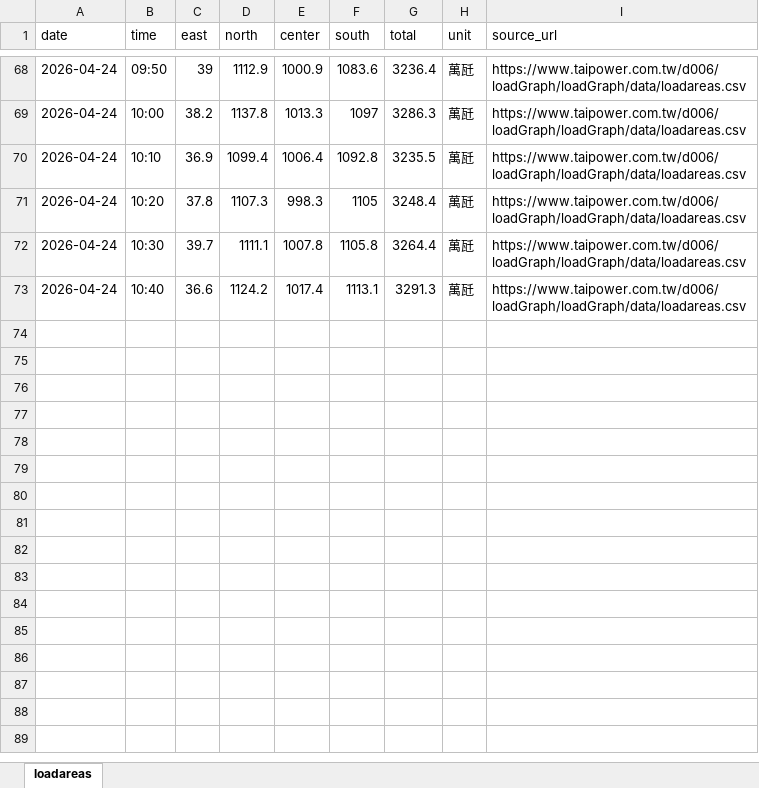
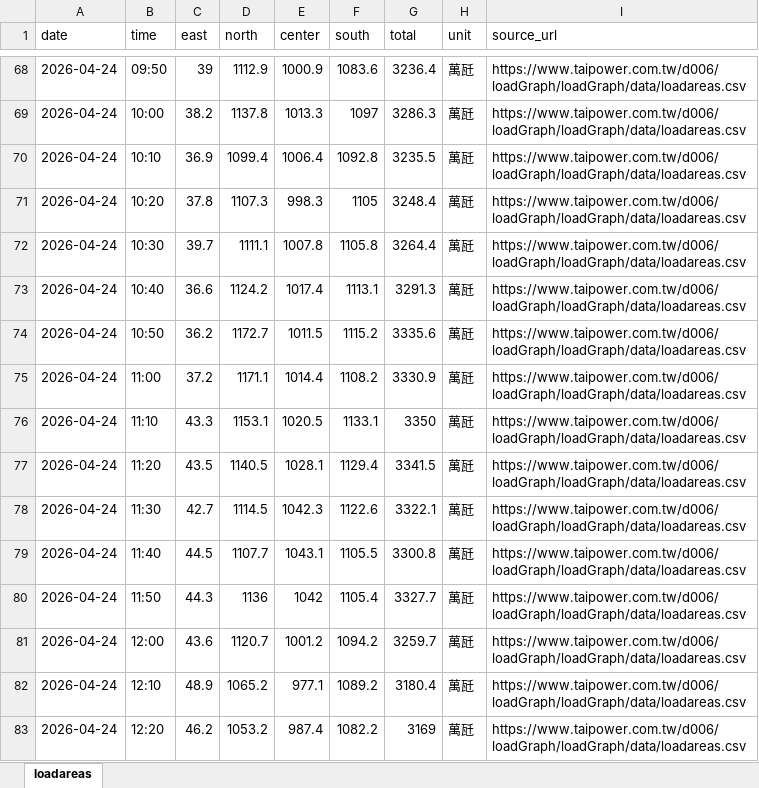
Before and after one commit to hsucheyi/taipower-scraper, an Excel workbook: output/taipower_loadareas_all.xlsx, sheet loadareas, drawn as a sheet; only a part is shown, gaps mark what is left out; values as stored, in another font and other column widths than the file's, no borders; the diff names each change by its address in the sheet, - before the commit and + after, or states it on an @@ line.

```diff
--- a/output/taipower_loadareas_all.xlsx (sheet loadareas)
+++ b/output/taipower_loadareas_all.xlsx (sheet loadareas)
+row 74: 2026-04-24 | 10:50 | 36.2 | 1172.7 | 1011.5 | 1115.2 | 3335.6 | 萬瓩 | https://www.taipower.com.tw/d006/loadGraph/loadGraph/data/loadareas.csv
+row 75: 2026-04-24 | 11:00 | 37.2 | 1171.1 | 1014.4 | 1108.2 | 3330.9 | 萬瓩 | https://www.taipower.com.tw/d006/loadGraph/loadGraph/data/loadareas.csv
+row 76: 2026-04-24 | 11:10 | 43.3 | 1153.1 | 1020.5 | 1133.1 | 3350 | 萬瓩 | https://www.taipower.com.tw/d006/loadGraph/loadGraph/data/loadareas.csv
+row 77: 2026-04-24 | 11:20 | 43.5 | 1140.5 | 1028.1 | 1129.4 | 3341.5 | 萬瓩 | https://www.taipower.com.tw/d006/loadGraph/loadGraph/data/loadareas.csv
+row 78: 2026-04-24 | 11:30 | 42.7 | 1114.5 | 1042.3 | 1122.6 | 3322.1 | 萬瓩 | https://www.taipower.com.tw/d006/loadGraph/loadGraph/data/loadareas.csv
+row 79: 2026-04-24 | 11:40 | 44.5 | 1107.7 | 1043.1 | 1105.5 | 3300.8 | 萬瓩 | https://www.taipower.com.tw/d006/loadGraph/loadGraph/data/loadareas.csv
+row 80: 2026-04-24 | 11:50 | 44.3 | 1136 | 1042 | 1105.4 | 3327.7 | 萬瓩 | https://www.taipower.com.tw/d006/loadGraph/loadGraph/data/loadareas.csv
+row 81: 2026-04-24 | 12:00 | 43.6 | 1120.7 | 1001.2 | 1094.2 | 3259.7 | 萬瓩 | https://www.taipower.com.tw/d006/loadGraph/loadGraph/data/loadareas.csv
+row 82: 2026-04-24 | 12:10 | 48.9 | 1065.2 | 977.1 | 1089.2 | 3180.4 | 萬瓩 | https://www.taipower.com.tw/d006/loadGraph/loadGraph/data/loadareas.csv
+row 83: 2026-04-24 | 12:20 | 46.2 | 1053.2 | 987.4 | 1082.2 | 3169 | 萬瓩 | https://www.taipower.com.tw/d006/loadGraph/loadGraph/data/loadareas.csv
```
Also changed, not shown: 1 other file.
